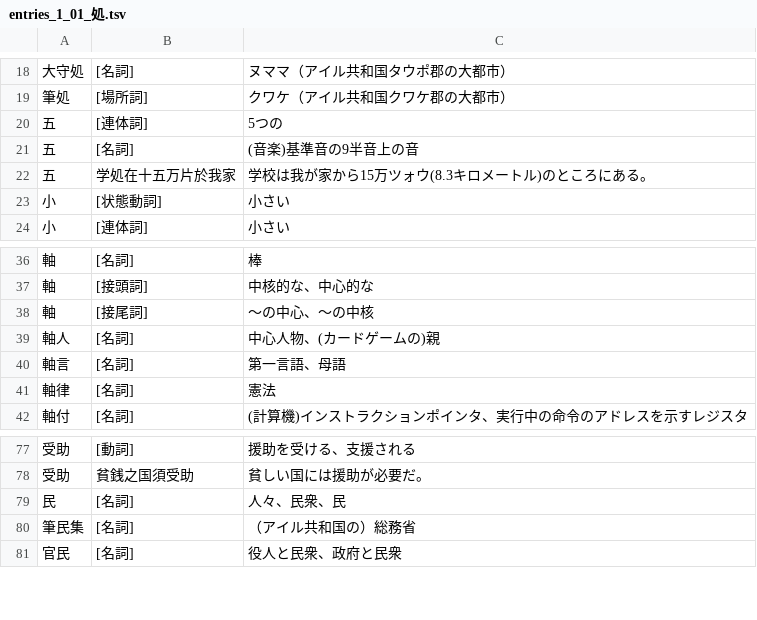
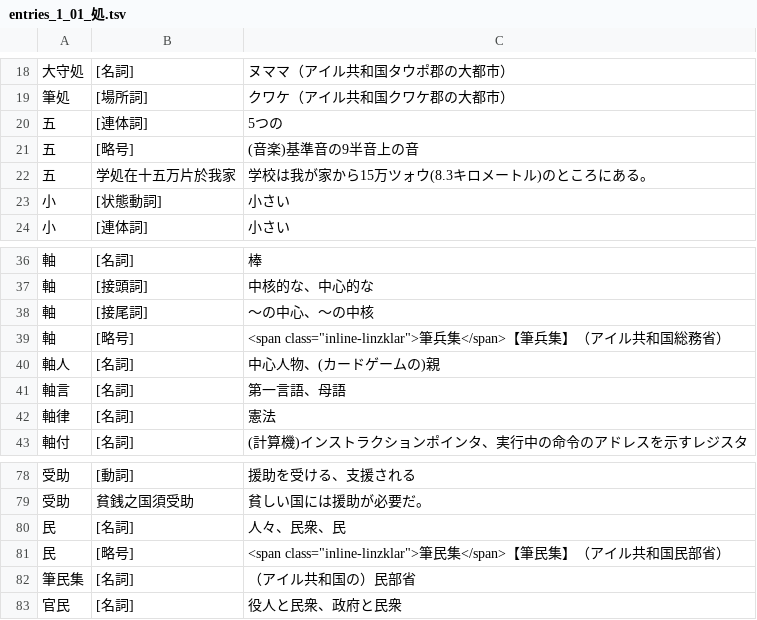
Before and after one commit to yasusho/linzklar_and_pmcp_paper_dictionary, a TSV file: entries_1_01_処.tsv, drawn as a sheet; only a part is shown, gaps mark what is left out.

```diff
--- a/entries_1_01_処.tsv
+++ b/entries_1_01_処.tsv
@@ -20,3 +20,3 @@
 五	[連体詞]	5つの
-五	[名詞]	(音楽)基準音の9半音上の音
+五	[略号]	(音楽)基準音の9半音上の音
 五	学処在十五万片於我家	学校は我が家から15万ツォウ(8.3キロメートル)のところにある。
@@ -38,2 +38,3 @@
 軸	[接尾詞]	～の中心、～の中核
+軸	[略号]	<span class="inline-linzklar">筆兵集</span>【筆兵集】（アイル共和国総務省）
 軸人	[名詞]	中心人物、(カードゲームの)親
@@ -79,3 +80,4 @@
 民	[名詞]	人々、民衆、民
-筆民集	[名詞]	（アイル共和国の）総務省
+民	[略号]	<span class="inline-linzklar">筆民集</span>【筆民集】（アイル共和国民部省）
+筆民集	[名詞]	（アイル共和国の）民部省
 官民	[名詞]	役人と民衆、政府と民衆
```
Also changed, not shown: PRONUNCIATIONS.tsv, entries_1_13_筆.tsv, 25 other files.
